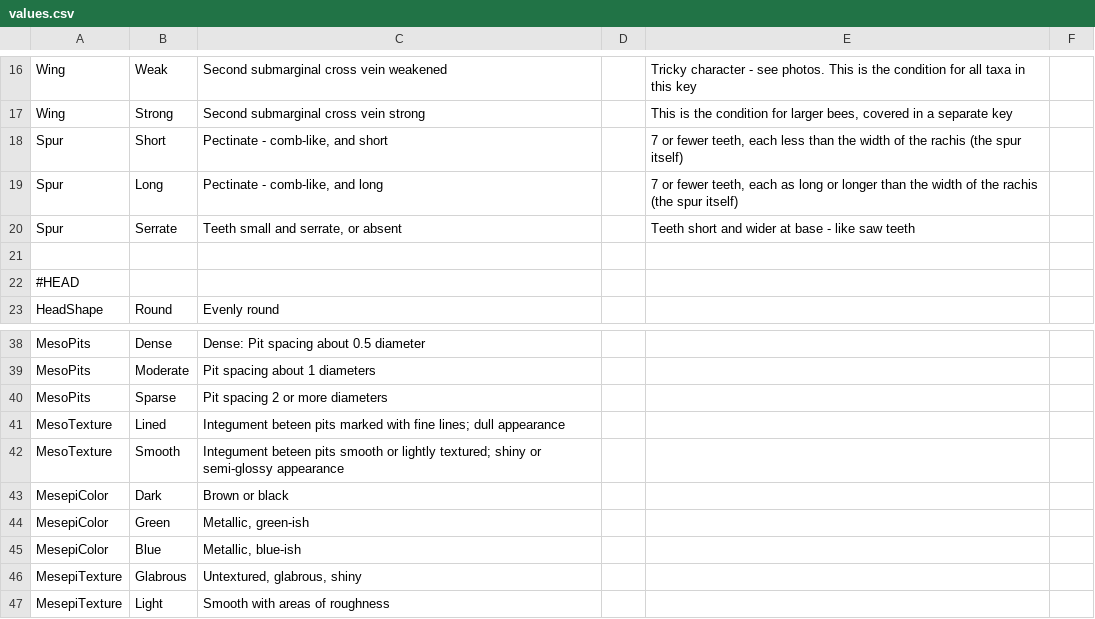
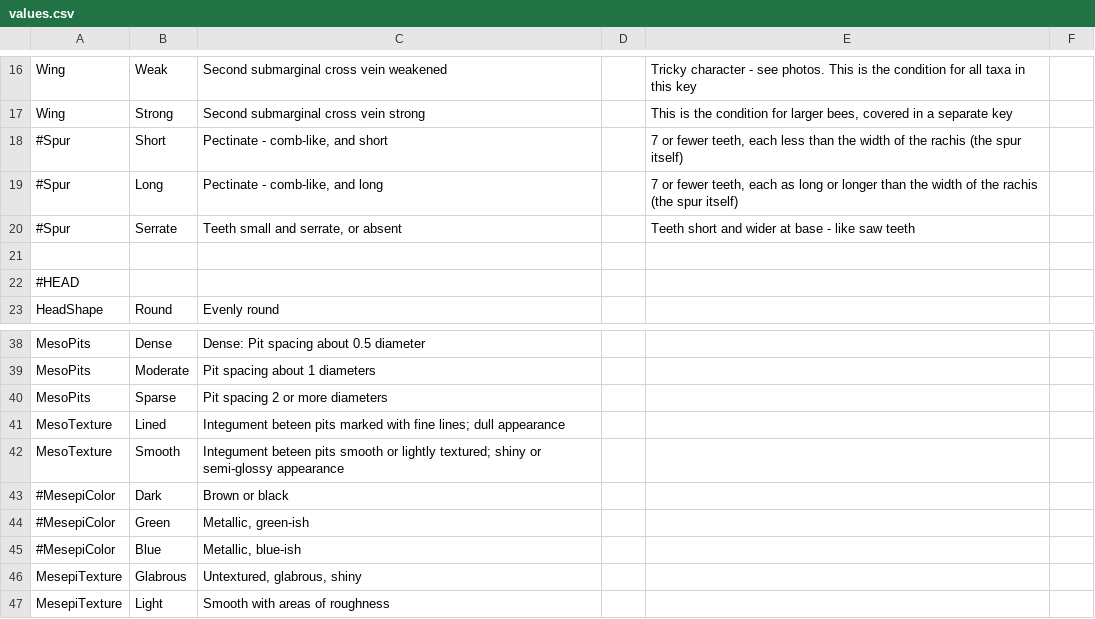
Before and after one commit to Leptinotarsa/NewEmpty, a CSV file: identikit/kb/LasioDialictus/values.csv, drawn as a sheet; only a part is shown, gaps mark what is left out.

```diff
--- a/identikit/kb/LasioDialictus/values.csv
+++ b/identikit/kb/LasioDialictus/values.csv
@@ -17,5 +17,5 @@ Wing,Weak,Second submarginal cross vein weakened,,Tricky character - see photos.
 Wing,Strong,Second submarginal cross vein strong,,"This is the condition for larger bees, covered in a separate key",
-Spur,Short,"Pectinate - comb-like, and short",,"7 or fewer teeth, each less than the width of the rachis (the spur itself)",
-Spur,Long,"Pectinate - comb-like, and long",,"7 or fewer teeth, each as long or longer than the width of the rachis (the spur itself)",
-Spur,Serrate,"Teeth small and serrate, or absent",,Teeth short and wider at base - like saw teeth,
+#Spur,Short,"Pectinate - comb-like, and short",,"7 or fewer teeth, each less than the width of the rachis (the spur itself)",
+#Spur,Long,"Pectinate - comb-like, and long",,"7 or fewer teeth, each as long or longer than the width of the rachis (the spur itself)",
+#Spur,Serrate,"Teeth small and serrate, or absent",,Teeth short and wider at base - like saw teeth,
 ,,,,,
@@ -42,5 +42,5 @@ MesoTexture,Lined,Integument beteen pits marked with fine lines; dull appearance
 MesoTexture,Smooth,Integument beteen pits smooth or lightly textured; shiny or semi-glossy appearance,,,
-MesepiColor,Dark,Brown or black,,,
-MesepiColor,Green,"Metallic, green-ish",,,
-MesepiColor,Blue,"Metallic, blue-ish",,,
+#MesepiColor,Dark,Brown or black,,,
+#MesepiColor,Green,"Metallic, green-ish",,,
+#MesepiColor,Blue,"Metallic, blue-ish",,,
 MesepiTexture,Glabrous,"Untextured, glabrous, shiny",,,
```
